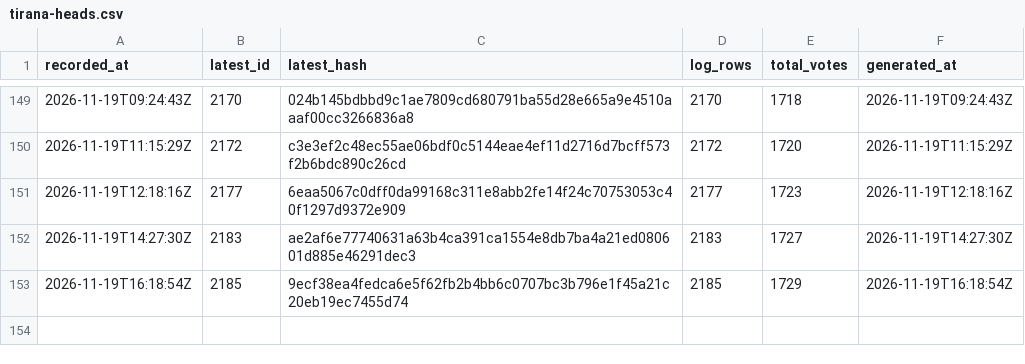
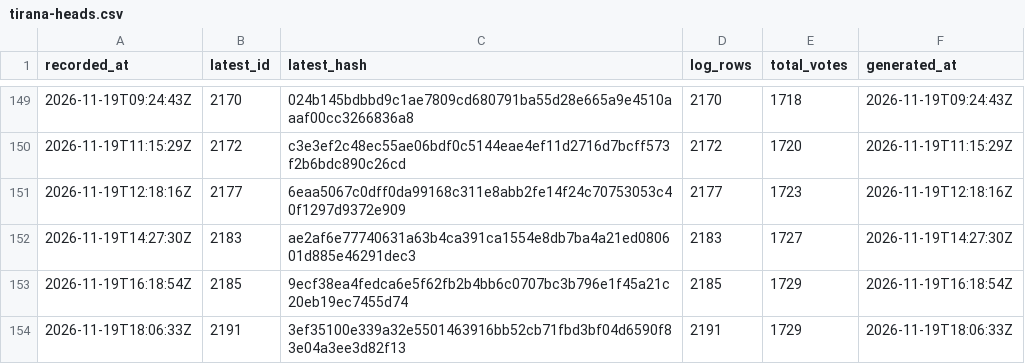
Before and after one commit to listastudentore-afk/lista-studentore-audit, a CSV file: tirana-heads.csv, drawn as a sheet; only a part is shown, gaps mark what is left out.

```diff
--- a/tirana-heads.csv
+++ b/tirana-heads.csv
@@ -153 +153,2 @@ recorded_at,latest_id,latest_hash,log_rows,total_votes,generated_at
 2026-11-19T16:18:54Z,2185,9ecf38ea4fedca6e5f62fb2b4bb6c0707bc3b796e1f45a21c20eb19ec7455d74,2185,1729,2026-11-19T16:18:54Z
+2026-11-19T18:06:33Z,2191,3ef35100e339a32e5501463916bb52cb71fbd3bf04d6590f83e04a3ee3d82f13,2191,1729,2026-11-19T18:06:33Z
```
Also changed, not shown: heads.csv, 1 other file.
